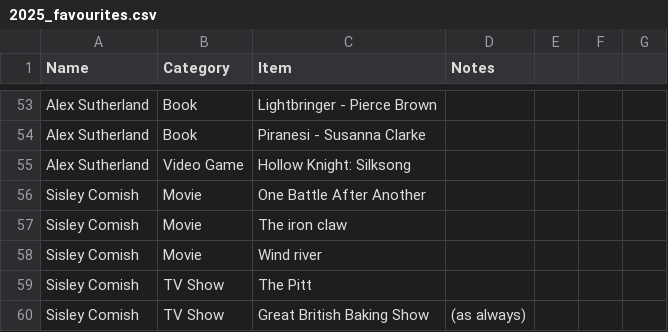
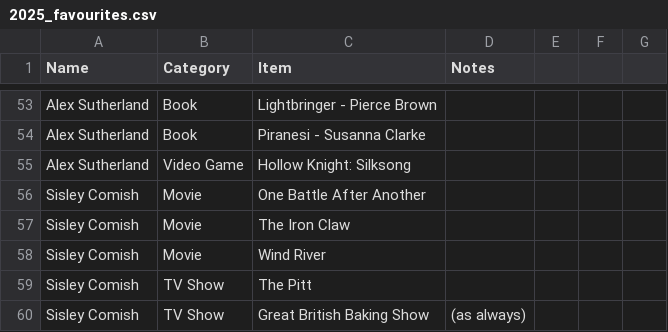
Before and after one commit to LABBsoft/heavy-rotation, a CSV file: 2025_favourites.csv, drawn as a sheet; only a part is shown, gaps mark what is left out; the diff covers the shown part only.

```diff
--- a/2025_favourites.csv
+++ b/2025_favourites.csv
@@ -56,4 +56,4 @@ Alex Sutherland,Video Game,Hollow Knight: Silksong,
 Sisley Comish,Movie,One Battle After Another,
-Sisley Comish,Movie,The iron claw,
-Sisley Comish,Movie,Wind river,
+Sisley Comish,Movie,The Iron Claw,
+Sisley Comish,Movie,Wind River,
 Sisley Comish,TV Show,The Pitt,
```
Also changed, not shown: 32 edited cells elsewhere in this file, 2 other files.
